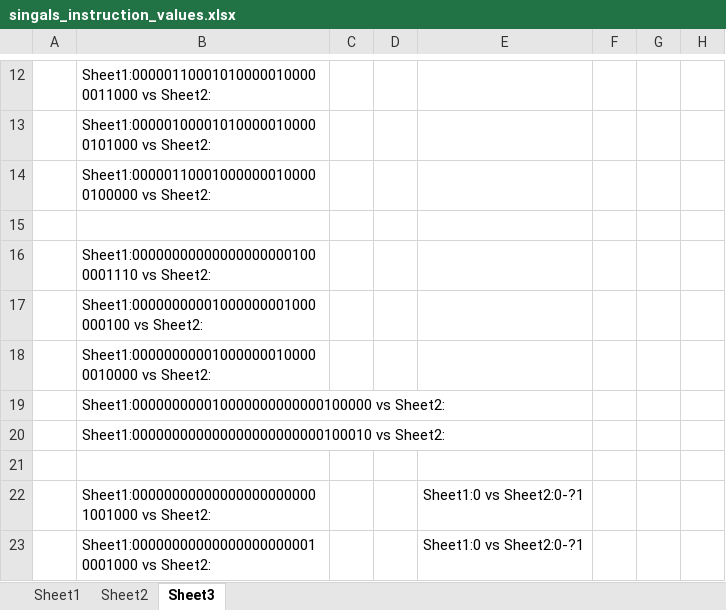
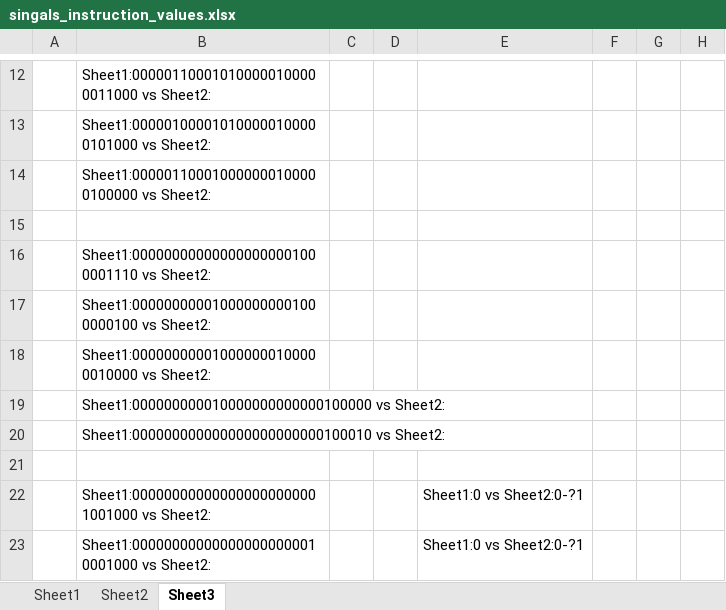
Before and after one commit to GhiathAjam/MIPS-Pipeline-Processor, an Excel workbook: singals_instruction_values.xlsx, sheet Sheet3, drawn as a sheet; only a part is shown, gaps mark what is left out; values as stored, in another font and other column widths than the file's, no borders; the diff names each change by its address in the sheet, - before the commit and + after, or states it on an @@ line.

```diff
--- a/singals_instruction_values.xlsx (sheet Sheet3)
+++ b/singals_instruction_values.xlsx (sheet Sheet3)
-B17: Sheet1:00000000001000000001000000100 vs Sheet2:
+B17: Sheet1:000000000010000000001000000100 vs Sheet2:
```
Also changed, not shown: sheet Sheet1, 1 other file.
